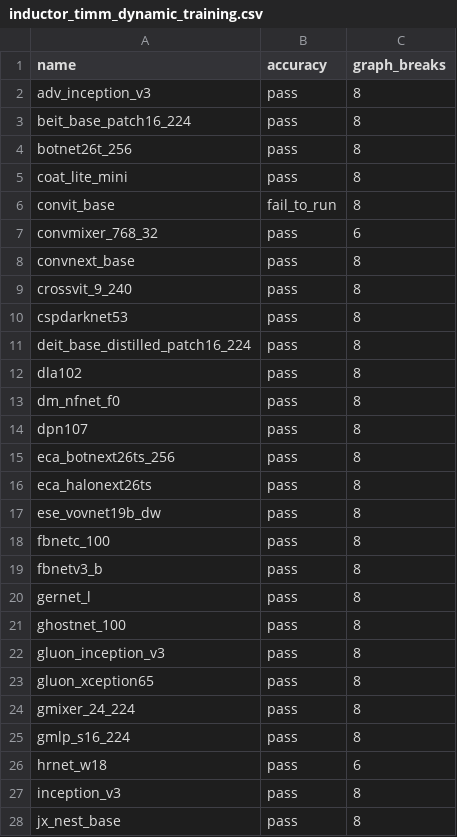
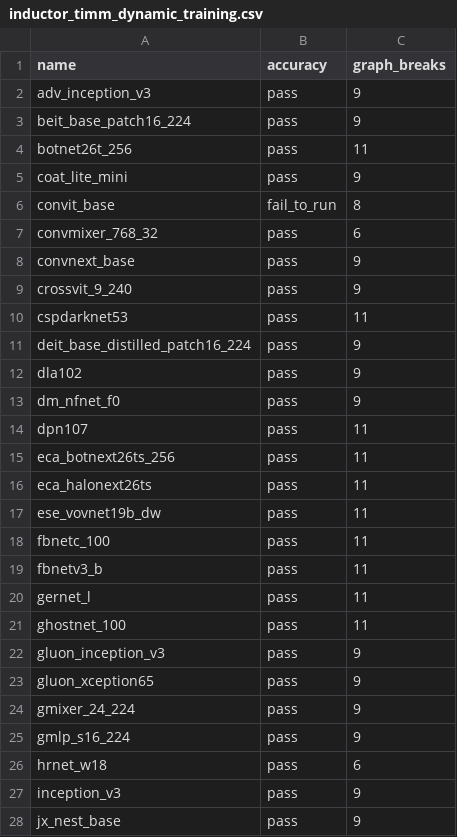
Before and after one commit to AaronWang04/pytorch, a CSV file: benchmarks/dynamo/ci_expected_accuracy/inductor_timm_dynamic_training.csv, drawn as a sheet; only a part is shown; the diff covers the shown part only.

```diff
--- a/benchmarks/dynamo/ci_expected_accuracy/inductor_timm_dynamic_training.csv
+++ b/benchmarks/dynamo/ci_expected_accuracy/inductor_timm_dynamic_training.csv
@@ -1,28 +1,28 @@
 name,accuracy,graph_breaks
-adv_inception_v3,pass,8
-beit_base_patch16_224,pass,8
-botnet26t_256,pass,8
-coat_lite_mini,pass,8
+adv_inception_v3,pass,9
+beit_base_patch16_224,pass,9
+botnet26t_256,pass,11
+coat_lite_mini,pass,9
 convit_base,fail_to_run,8
 convmixer_768_32,pass,6
-convnext_base,pass,8
-crossvit_9_240,pass,8
-cspdarknet53,pass,8
-deit_base_distilled_patch16_224,pass,8
-dla102,pass,8
-dm_nfnet_f0,pass,8
-dpn107,pass,8
-eca_botnext26ts_256,pass,8
-eca_halonext26ts,pass,8
-ese_vovnet19b_dw,pass,8
-fbnetc_100,pass,8
-fbnetv3_b,pass,8
-gernet_l,pass,8
-ghostnet_100,pass,8
-gluon_inception_v3,pass,8
-gluon_xception65,pass,8
-gmixer_24_224,pass,8
-gmlp_s16_224,pass,8
+convnext_base,pass,9
+crossvit_9_240,pass,9
+cspdarknet53,pass,11
+deit_base_distilled_patch16_224,pass,9
+dla102,pass,9
+dm_nfnet_f0,pass,9
+dpn107,pass,11
+eca_botnext26ts_256,pass,11
+eca_halonext26ts,pass,11
+ese_vovnet19b_dw,pass,11
+fbnetc_100,pass,11
+fbnetv3_b,pass,11
+gernet_l,pass,11
+ghostnet_100,pass,11
+gluon_inception_v3,pass,9
+gluon_xception65,pass,9
+gmixer_24_224,pass,9
+gmlp_s16_224,pass,9
 hrnet_w18,pass,6
-inception_v3,pass,8
-jx_nest_base,pass,8
+inception_v3,pass,9
+jx_nest_base,pass,9
```
Also changed, not shown: 32 edited cells elsewhere in this file, benchmarks/dynamo/ci_expected_accuracy/inductor_huggingface_dynamic_training.csv, benchmarks/dynamo/ci_expected_accuracy/inductor_torchbench_dynamic_training.csv, 1 other file.
